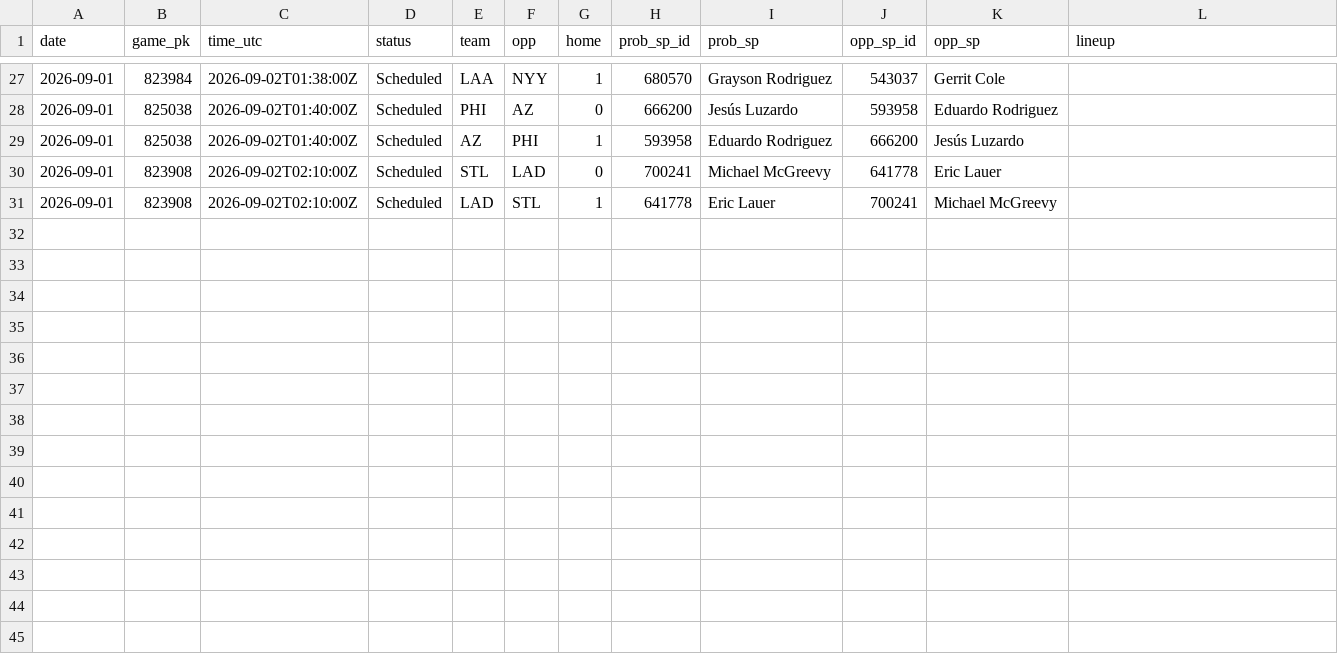
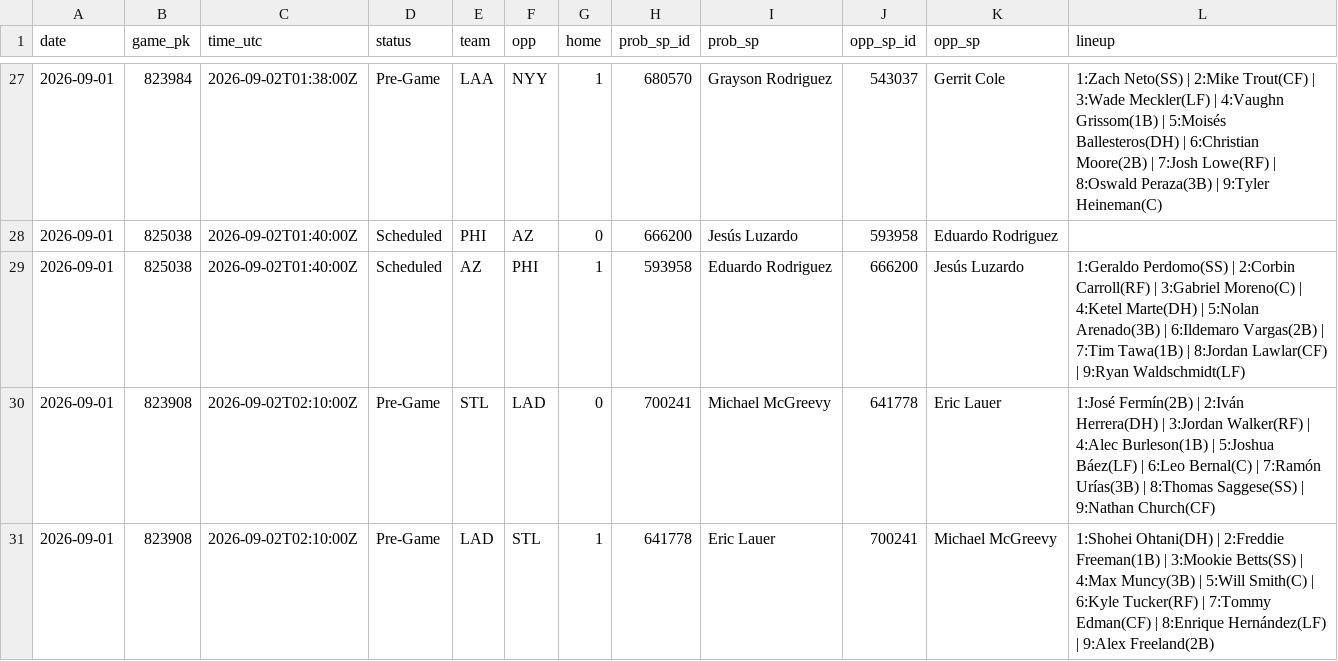
Before and after one commit to coinflipatm/ud-mlb-data, a CSV file: data/schedule/2026-09-01.csv, drawn as a sheet; only a part is shown, gaps mark what is left out; the diff covers the shown part only.

```diff
--- a/data/schedule/2026-09-01.csv
+++ b/data/schedule/2026-09-01.csv
@@ -27,5 +27,5 @@ date,game_pk,time_utc,status,team,opp,home,prob_sp_id,prob_sp,opp_sp_id,opp_sp,l
-2026-09-01,823984,2026-09-02T01:38:00Z,Scheduled,LAA,NYY,1,680570,Grayson Rodriguez,543037,Gerrit Cole,
+2026-09-01,823984,2026-09-02T01:38:00Z,Pre-Game,LAA,NYY,1,680570,Grayson Rodriguez,543037,Gerrit Cole,1:Zach Neto(SS) | 2:Mike Trout(CF) | 3:Wade Meckler(LF) | 4:Vaughn Grissom(1B) | 5:Moisés Ballesteros(DH) | 6:Christian Moore(2B) | 7:Josh Lowe(RF) | 8:Oswald Peraza(3B) | 9:Tyler Heineman(C)
 2026-09-01,825038,2026-09-02T01:40:00Z,Scheduled,PHI,AZ,0,666200,Jesús Luzardo,593958,Eduardo Rodriguez,
-2026-09-01,825038,2026-09-02T01:40:00Z,Scheduled,AZ,PHI,1,593958,Eduardo Rodriguez,666200,Jesús Luzardo,
-2026-09-01,823908,2026-09-02T02:10:00Z,Scheduled,STL,LAD,0,700241,Michael McGreevy,641778,Eric Lauer,
-2026-09-01,823908,2026-09-02T02:10:00Z,Scheduled,LAD,STL,1,641778,Eric Lauer,700241,Michael McGreevy,
+2026-09-01,825038,2026-09-02T01:40:00Z,Scheduled,AZ,PHI,1,593958,Eduardo Rodriguez,666200,Jesús Luzardo,1:Geraldo Perdomo(SS) | 2:Corbin Carroll(RF) | 3:Gabriel Moreno(C) | 4:Ketel Marte(DH) | 5:Nolan Arenado(3B) | 6:Ildemaro Vargas(2B) | 7:Tim Tawa(1B) | 8:Jordan Lawlar(CF) | 9:Ryan Waldschmidt(LF)
+2026-09-01,823908,2026-09-02T02:10:00Z,Pre-Game,STL,LAD,0,700241,Michael McGreevy,641778,Eric Lauer,1:José Fermín(2B) | 2:Iván Herrera(DH) | 3:Jordan Walker(RF) | 4:Alec Burleson(1B) | 5:Joshua Báez(LF) | 6:Leo Bernal(C) | 7:Ramón Urías(3B) | 8:Thomas Saggese(SS) | 9:Nathan Church(CF)
+2026-09-01,823908,2026-09-02T02:10:00Z,Pre-Game,LAD,STL,1,641778,Eric Lauer,700241,Michael McGreevy,1:Shohei Ohtani(DH) | 2:Freddie Freeman(1B) | 3:Mookie Betts(SS) | 4:Max Muncy(3B) | 5:Will Smith(C) | 6:Kyle Tucker(RF) | 7:Tommy Edman(CF) | 8:Enrique Hernández(LF) | 9:Alex Freeland(2B)
```
Also changed, not shown: 56 edited cells elsewhere in this file.
